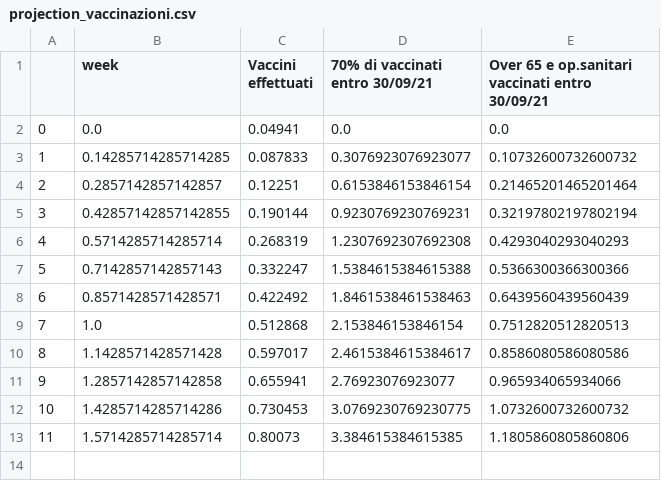
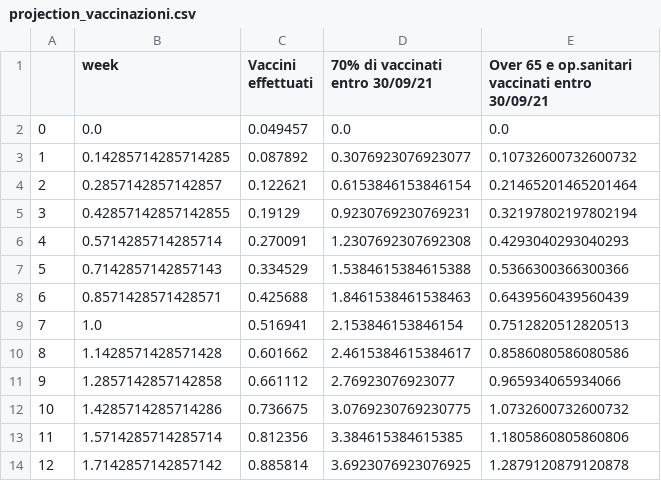
Before and after one commit to vincnardelli/covstat, a CSV file: data/projection_vaccinazioni.csv, drawn as a sheet.

```diff
--- a/data/projection_vaccinazioni.csv
+++ b/data/projection_vaccinazioni.csv
@@ -1,13 +1,14 @@
 ,week,Vaccini effettuati,70% di vaccinati entro 30/09/21,Over 65 e op.sanitari vaccinati entro 30/09/21
-0,0.0,0.04941,0.0,0.0
-1,0.14285714285714285,0.087833,0.3076923076923077,0.10732600732600732
-2,0.2857142857142857,0.12251,0.6153846153846154,0.21465201465201464
-3,0.42857142857142855,0.190144,0.9230769230769231,0.32197802197802194
-4,0.5714285714285714,0.268319,1.2307692307692308,0.4293040293040293
-5,0.7142857142857143,0.332247,1.5384615384615388,0.5366300366300366
-6,0.8571428571428571,0.422492,1.8461538461538463,0.6439560439560439
-7,1.0,0.512868,2.153846153846154,0.7512820512820513
-8,1.1428571428571428,0.597017,2.4615384615384617,0.8586080586080586
-9,1.2857142857142858,0.655941,2.76923076923077,0.965934065934066
-10,1.4285714285714286,0.730453,3.0769230769230775,1.0732600732600732
-11,1.5714285714285714,0.80073,3.384615384615385,1.1805860805860806
+0,0.0,0.049457,0.0,0.0
+1,0.14285714285714285,0.087892,0.3076923076923077,0.10732600732600732
+2,0.2857142857142857,0.122621,0.6153846153846154,0.21465201465201464
+3,0.42857142857142855,0.19129,0.9230769230769231,0.32197802197802194
+4,0.5714285714285714,0.270091,1.2307692307692308,0.4293040293040293
+5,0.7142857142857143,0.334529,1.5384615384615388,0.5366300366300366
+6,0.8571428571428571,0.425688,1.8461538461538463,0.6439560439560439
+7,1.0,0.516941,2.153846153846154,0.7512820512820513
+8,1.1428571428571428,0.601662,2.4615384615384617,0.8586080586080586
+9,1.2857142857142858,0.661112,2.76923076923077,0.965934065934066
+10,1.4285714285714286,0.736675,3.0769230769230775,1.0732600732600732
+11,1.5714285714285714,0.812356,3.384615384615385,1.1805860805860806
+12,1.7142857142857142,0.885814,3.6923076923076925,1.2879120879120878
```
Also changed, not shown: data/confronto_italia_germania.csv, data/confronto_stati.csv, 11 other files.
